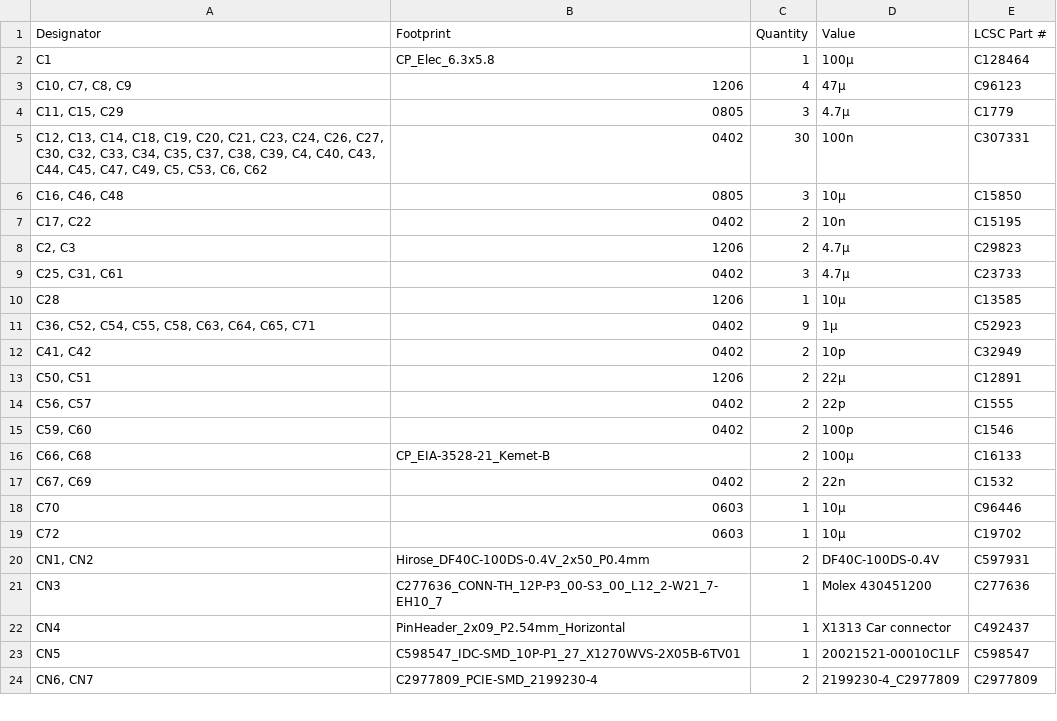
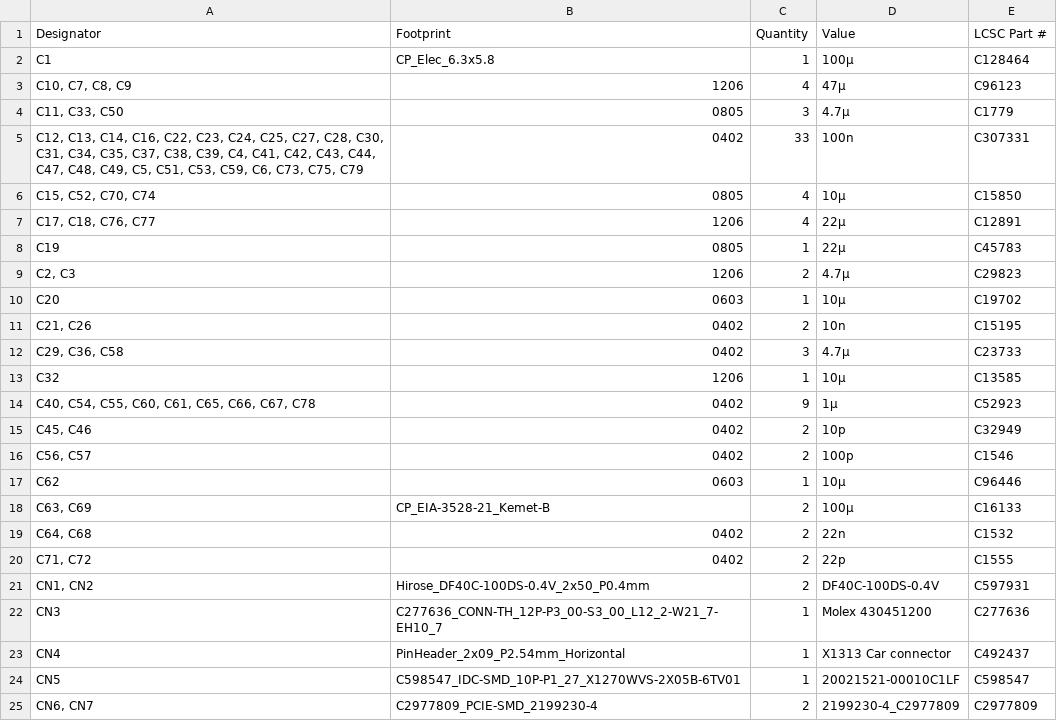
Before and after one commit to DrZedEau/NavBridge_CM4, a CSV file: hardware/NavBridge_CM4/production/bom.csv, drawn as a sheet; only a part is shown; the diff covers the shown part only.

```diff
--- a/hardware/NavBridge_CM4/production/bom.csv
+++ b/hardware/NavBridge_CM4/production/bom.csv
@@ -3,18 +3,19 @@ C1,CP_Elec_6.3x5.8,1,100µ,C128464
 "C10, C7, C8, C9",1206,4,47µ,C96123
-"C11, C15, C29",0805,3,4.7µ,C1779
-"C12, C13, C14, C18, C19, C20, C21, C23, C24, C26, C27, C30, C32, C33, C34, C35, C37, C38, C39, C4, C40, C43, C44, C45, C47, C49, C5, C53, C6, C62",0402,30,100n,C307331
-"C16, C46, C48",0805,3,10µ,C15850
-"C17, C22",0402,2,10n,C15195
+"C11, C33, C50",0805,3,4.7µ,C1779
+"C12, C13, C14, C16, C22, C23, C24, C25, C27, C28, C30, C31, C34, C35, C37, C38, C39, C4, C41, C42, C43, C44, C47, C48, C49, C5, C51, C53, C59, C6, C73, C75, C79",0402,33,100n,C307331
+"C15, C52, C70, C74",0805,4,10µ,C15850
+"C17, C18, C76, C77",1206,4,22µ,C12891
+C19,0805,1,22µ,C45783
 "C2, C3",1206,2,4.7µ,C29823
-"C25, C31, C61",0402,3,4.7µ,C23733
-C28,1206,1,10µ,C13585
-"C36, C52, C54, C55, C58, C63, C64, C65, C71",0402,9,1µ,C52923
-"C41, C42",0402,2,10p,C32949
-"C50, C51",1206,2,22µ,C12891
-"C56, C57",0402,2,22p,C1555
-"C59, C60",0402,2,100p,C1546
-"C66, C68",CP_EIA-3528-21_Kemet-B,2,100µ,C16133
-"C67, C69",0402,2,22n,C1532
-C70,0603,1,10µ,C96446
-C72,0603,1,10µ,C19702
+C20,0603,1,10µ,C19702
+"C21, C26",0402,2,10n,C15195
+"C29, C36, C58",0402,3,4.7µ,C23733
+C32,1206,1,10µ,C13585
+"C40, C54, C55, C60, C61, C65, C66, C67, C78",0402,9,1µ,C52923
+"C45, C46",0402,2,10p,C32949
+"C56, C57",0402,2,100p,C1546
+C62,0603,1,10µ,C96446
+"C63, C69",CP_EIA-3528-21_Kemet-B,2,100µ,C16133
+"C64, C68",0402,2,22n,C1532
+"C71, C72",0402,2,22p,C1555
 "CN1, CN2",Hirose_DF40C-100DS-0.4V_2x50_P0.4mm,2,DF40C-100DS-0.4V,C597931
```
Also changed, not shown: 11 added rows, 9 removed rows and 32 edited cells elsewhere in this file, hardware/NavBridge_CM4/production/designators.csv, hardware/NavBridge_CM4/production/positions.csv, 20 other files.
